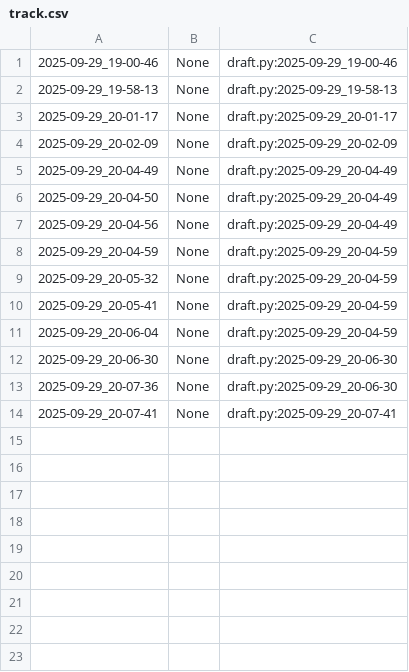
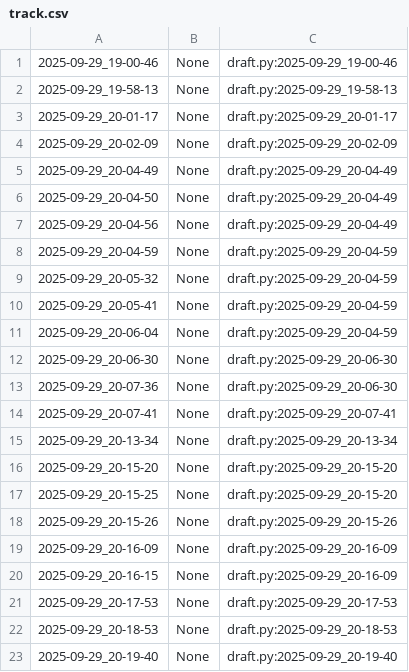
Before and after one commit to qxcode-course/poo-dd-cd-bloco-a-leosilvadev1, a CSV file: poo/.tko/track/enxugar/track.csv, drawn as a sheet; the diff names each change by its address in the sheet, - before the commit and + after, or states it on an @@ line.

Commit message:
enxugar completa

```diff
--- a/poo/.tko/track/enxugar/track.csv
+++ b/poo/.tko/track/enxugar/track.csv
+row 15: 2025-09-29_20-13-34 | None | draft.py:2025-09-29_20-13-34
+row 16: 2025-09-29_20-15-20 | None | draft.py:2025-09-29_20-15-20
+row 17: 2025-09-29_20-15-25 | None | draft.py:2025-09-29_20-15-20
+row 18: 2025-09-29_20-15-26 | None | draft.py:2025-09-29_20-15-26
+row 19: 2025-09-29_20-16-09 | None | draft.py:2025-09-29_20-16-09
+row 20: 2025-09-29_20-16-15 | None | draft.py:2025-09-29_20-16-09
+row 21: 2025-09-29_20-17-53 | None | draft.py:2025-09-29_20-17-53
+row 22: 2025-09-29_20-18-53 | None | draft.py:2025-09-29_20-18-53
+row 23: 2025-09-29_20-19-40 | None | draft.py:2025-09-29_20-19-40
```
Also changed, not shown: 3 other files.
